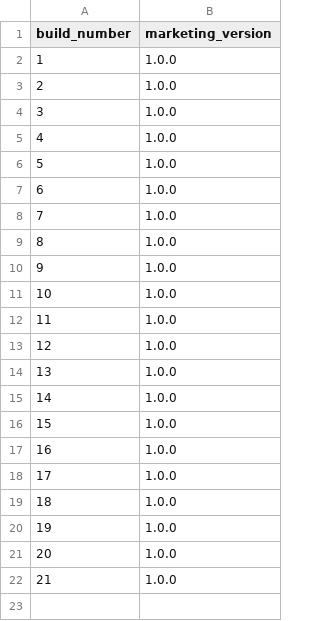
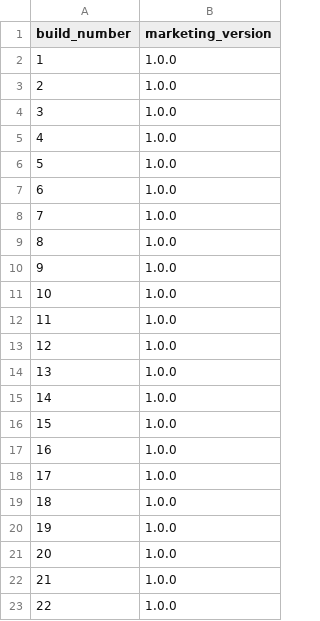
Before and after one commit to hanchangha1127/AetherLink, a TSV file: release/version-ledger.tsv, drawn as a sheet.

```diff
--- a/release/version-ledger.tsv
+++ b/release/version-ledger.tsv
@@ -22 +22,2 @@ build_number	marketing_version
 21	1.0.0
+22	1.0.0
```
Also changed, not shown: 34 other files.
